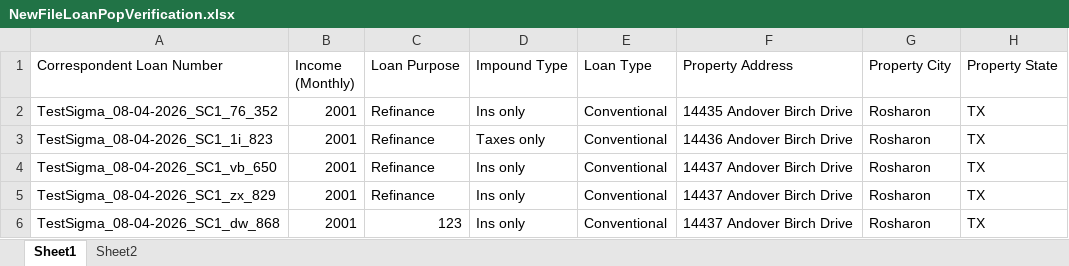
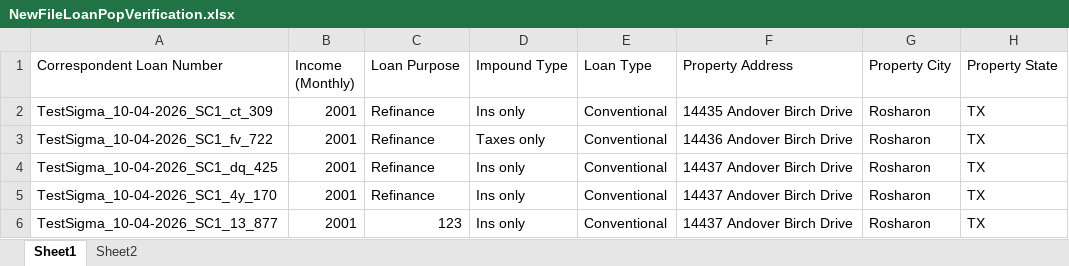
Before and after one commit to deepikadhar-bm/playwright-corr-web, an Excel workbook: uploads/NewFileLoanPopVerification.xlsx, sheet Sheet1, drawn as a sheet; only a part is shown; values as stored, in another font and other column widths than the file's, no borders; the diff names each change by its address in the sheet, - before the commit and + after, or states it on an @@ line.

```diff
--- a/uploads/NewFileLoanPopVerification.xlsx (sheet Sheet1)
+++ b/uploads/NewFileLoanPopVerification.xlsx (sheet Sheet1)
-A2 (Correspondent Loan Number): TestSigma_08-04-2026_SC1_76_352
+A2 (Correspondent Loan Number): TestSigma_10-04-2026_SC1_ct_309
-A3 (Correspondent Loan Number): TestSigma_08-04-2026_SC1_1i_823
+A3 (Correspondent Loan Number): TestSigma_10-04-2026_SC1_fv_722
-A4 (Correspondent Loan Number): TestSigma_08-04-2026_SC1_vb_650
+A4 (Correspondent Loan Number): TestSigma_10-04-2026_SC1_dq_425
-A5 (Correspondent Loan Number): TestSigma_08-04-2026_SC1_zx_829
+A5 (Correspondent Loan Number): TestSigma_10-04-2026_SC1_4y_170
-A6 (Correspondent Loan Number): TestSigma_08-04-2026_SC1_dw_868
+A6 (Correspondent Loan Number): TestSigma_10-04-2026_SC1_13_877
```
Also changed, not shown: 5 other files.
